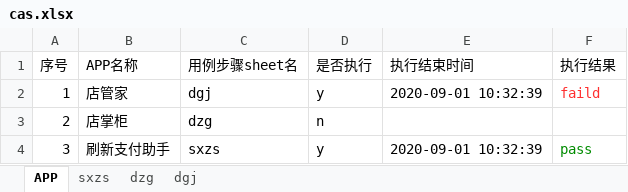
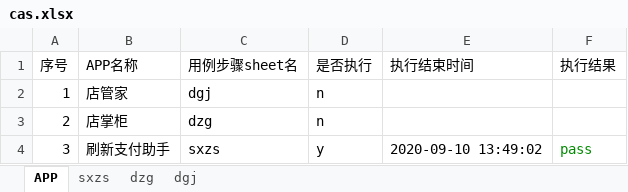
Before and after one commit to zihui1/python_Interface, an Excel workbook: Data/cas.xlsx, sheet APP, drawn as a sheet; values as stored, in another font and other column widths than the file's, no borders; the diff names each change by its address in the sheet, - before the commit and + after, or states it on an @@ line.

```diff
--- a/Data/cas.xlsx (sheet APP)
+++ b/Data/cas.xlsx (sheet APP)
-D2 (是否执行): y
+D2 (是否执行): n
-E2 (执行结束时间): 2020-09-01 10:32:39
+E2 (执行结束时间): (empty)
-F2 (执行结果): faild
+F2 (执行结果): (empty)
-E4 (执行结束时间): 2020-09-01 10:32:39
+E4 (执行结束时间): 2020-09-10 13:49:02
```
Also changed, not shown: sheet sxzs, 2 other files.
